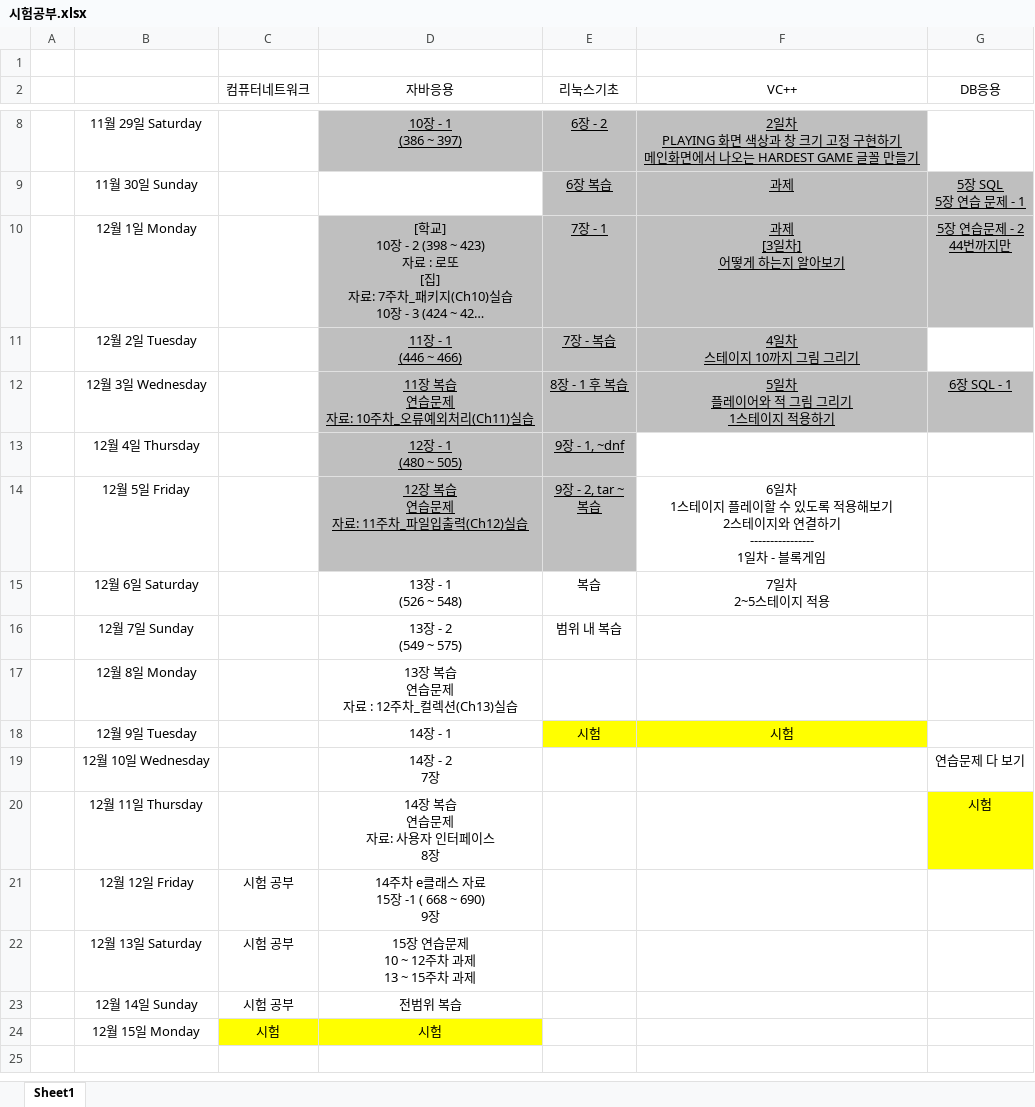
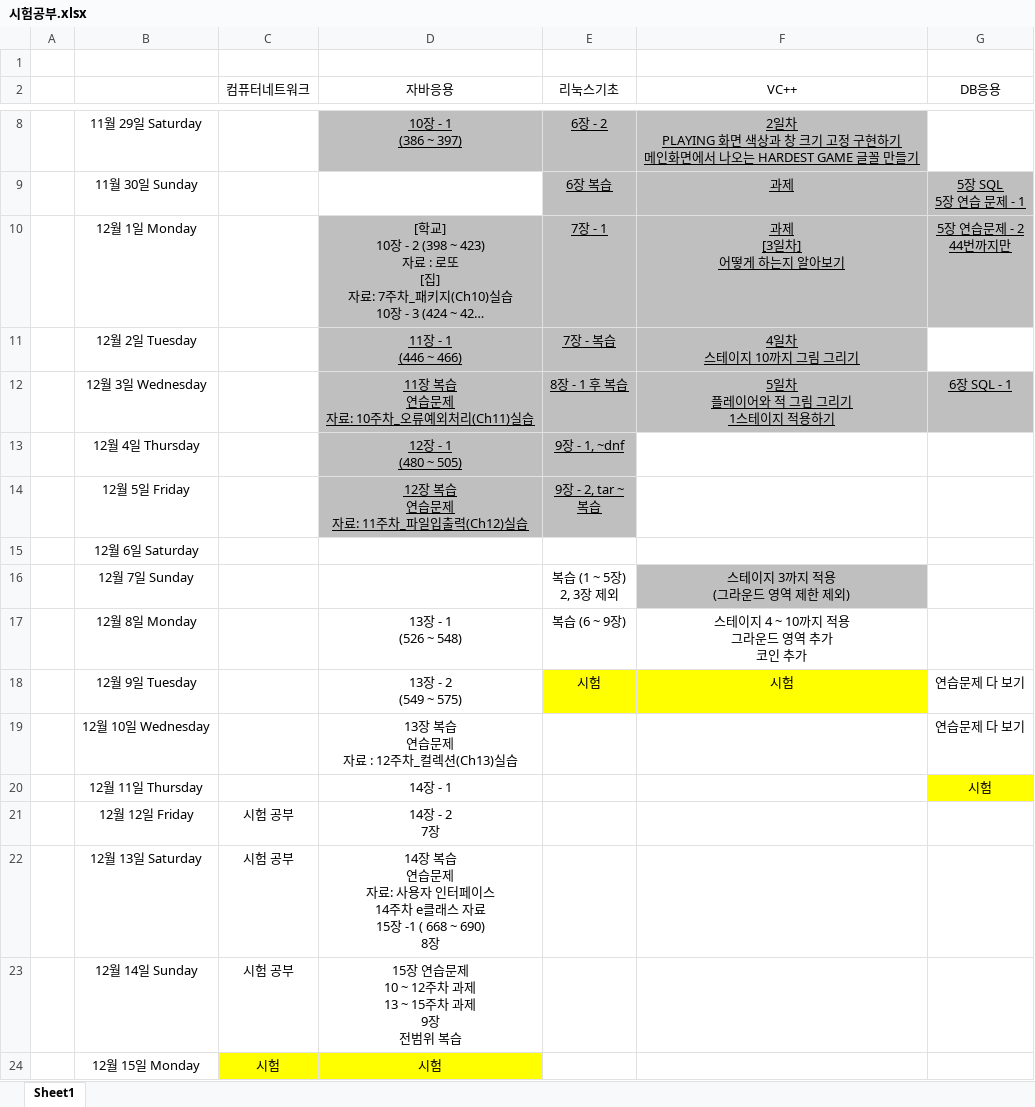
Before and after one commit to CANalSom/caweb, an Excel workbook: 시험공부.xlsx, sheet Sheet1, drawn as a sheet; only a part is shown, gaps mark what is left out; long unchanged cells end in …; values as stored, in another font and other column widths than the file's, no borders; ↵ is a line break in a cell; the diff names each change by its address in the sheet, - before the commit and + after, or states it on an @@ line.

```diff
--- a/시험공부.xlsx (sheet Sheet1)
+++ b/시험공부.xlsx (sheet Sheet1)
-F14 (VC++): 6일차 ↵ 1스테이지 플레이할 수 있도록 적용해보기 ↵ 2스테이지와 연결하기 ↵ ---------------- ↵ 1일차 - 블록게임
+F14 (VC++): (empty)
-D15 (자바응용): 13장 - 1 ↵ (526 ~ 548)
+D15 (자바응용): (empty)
-E15 (리눅스기초): 복습
+E15 (리눅스기초): (empty)
-F15 (VC++): 7일차 ↵ 2~5스테이지 적용
+F15 (VC++): (empty)
-D16 (자바응용): 13장 - 2 ↵ (549 ~ 575)
+D16 (자바응용): (empty)
-E16 (리눅스기초): 범위 내 복습
+E16 (리눅스기초): 복습 (1 ~ 5장) ↵ 2, 3장 제외
-F16 (VC++): (empty)
+F16 (VC++): 스테이지 3까지 적용 ↵ (그라운드 영역 제한 제외)
-F16 fill: none
+F16 fill: #BFBFBF
-D17 (자바응용): 13장 복습 ↵ 연습문제 ↵ 자료 : 12주차_컬렉션(Ch13)실습
+D17 (자바응용): 13장 - 1 ↵ (526 ~ 548)
-E17 (리눅스기초): (empty)
+E17 (리눅스기초): 복습 (6 ~ 9장)
-F17 (VC++): (empty)
+F17 (VC++): 스테이지 4 ~ 10까지 적용 ↵ 그라운드 영역 추가 ↵ 코인 추가
-D18 (자바응용): 14장 - 1
+D18 (자바응용): 13장 - 2 ↵ (549 ~ 575)
-G18 (DB응용): (empty)
+G18 (DB응용): 연습문제 다 보기
-D19 (자바응용): 14장 - 2 ↵ 7장
+D19 (자바응용): 13장 복습 ↵ 연습문제 ↵ 자료 : 12주차_컬렉션(Ch13)실습
-D20 (자바응용): 14장 복습 ↵ 연습문제 ↵ 자료: 사용자 인터페이스 ↵ 8장
+D20 (자바응용): 14장 - 1
-D21 (자바응용): 14주차 e클래스 자료 ↵ 15장 -1 ( 668 ~ 690) ↵ 9장
+D21 (자바응용): 14장 - 2 ↵ 7장
-D22 (자바응용): 15장 연습문제 ↵ 10 ~ 12주차 과제 ↵ 13 ~ 15주차 과제
+D22 (자바응용): 14장 복습 ↵ 연습문제 ↵ 자료: 사용자 인터페이스 ↵ 14주차 e클래스 자료 ↵ 15장 -1 ( 668 ~ 690) ↵ 8장
-D23 (자바응용): 전범위 복습
+D23 (자바응용): 15장 연습문제 ↵ 10 ~ 12주차 과제 ↵ 13 ~ 15주차 과제 ↵ 9장 ↵ 전범위 복습
```
Also changed, not shown: 1 other file.
